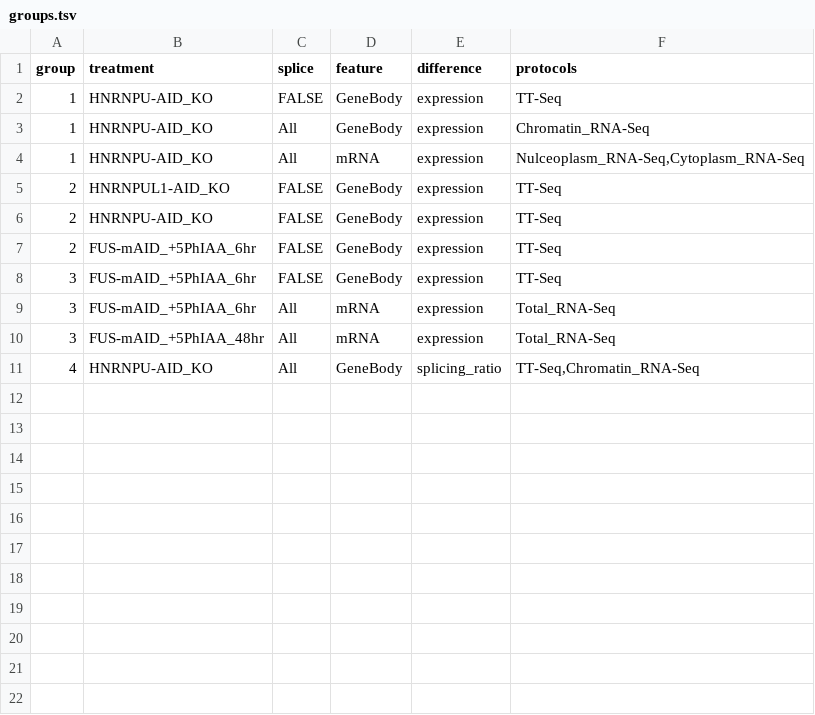
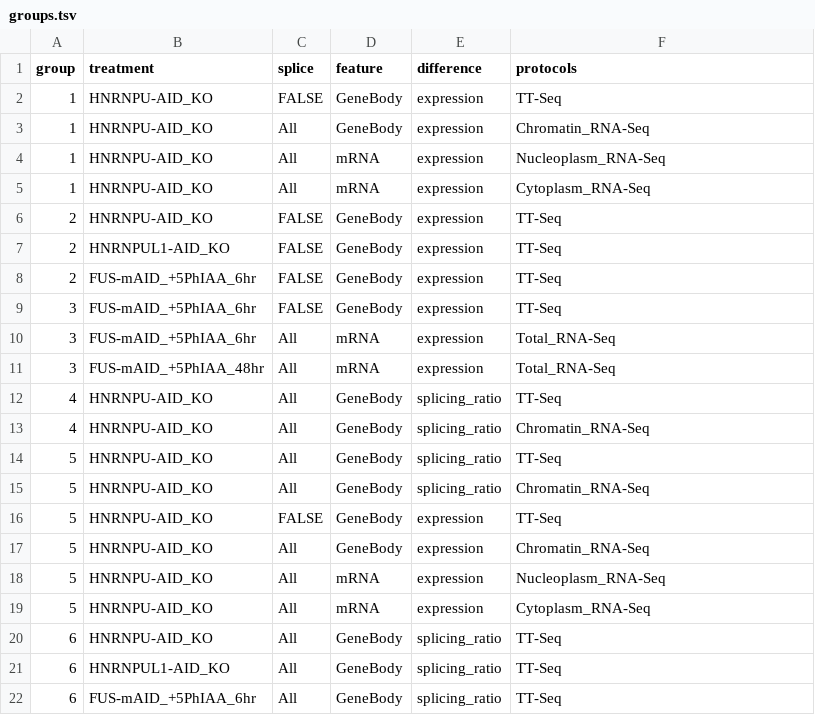
Before and after one commit to AngLi9849/RNASeqSnakemake, a TSV file: config/groups.tsv, drawn as a sheet; only a part is shown; the diff covers the shown part only.

```diff
--- a/config/groups.tsv
+++ b/config/groups.tsv
@@ -3,2 +3,4 @@ group	treatment          	splice	feature 	difference	protocols
 1	HNRNPU-AID_KO          	All	GeneBody	expression	Chromatin_RNA-Seq
-1	HNRNPU-AID_KO       	All	mRNA      	expression  	Nulceoplasm_RNA-Seq,Cytoplasm_RNA-Seq
+1	HNRNPU-AID_KO       	All	mRNA      	expression  	Nucleoplasm_RNA-Seq
+1	HNRNPU-AID_KO       	All	mRNA      	expression  	Cytoplasm_RNA-Seq
+2	HNRNPU-AID_KO      	FALSE	GeneBody	expression	TT-Seq
@@ -6,2 +8 @@ group	treatment          	splice	feature 	difference	protocols
-2	HNRNPU-AID_KO       	FALSE	GeneBody	expression	TT-Seq
 2	FUS-mAID_+5PhIAA_6hr	FALSE	GeneBody	expression	TT-Seq
@@ -10,2 +11,12 @@ group	treatment          	splice	feature 	difference	protocols
 3	FUS-mAID_+5PhIAA_48hr	All	mRNA         	expression	Total_RNA-Seq
-4	HNRNPU-AID_KO       	All	GeneBody	splicing_ratio	TT-Seq,Chromatin_RNA-Seq
+4	HNRNPU-AID_KO       	All	GeneBody	splicing_ratio	TT-Seq
+4	HNRNPU-AID_KO       	All	GeneBody	splicing_ratio	Chromatin_RNA-Seq
+5	HNRNPU-AID_KO       	All	GeneBody	splicing_ratio	TT-Seq
+5	HNRNPU-AID_KO       	All	GeneBody	splicing_ratio	Chromatin_RNA-Seq
+5	HNRNPU-AID_KO       	FALSE	GeneBody	expression	TT-Seq
+5	HNRNPU-AID_KO          	All	GeneBody	expression	Chromatin_RNA-Seq
+5	HNRNPU-AID_KO       	All	mRNA    	expression	Nucleoplasm_RNA-Seq
+5	HNRNPU-AID_KO       	All	mRNA    	expression	Cytoplasm_RNA-Seq
+6	HNRNPU-AID_KO       	All	GeneBody	splicing_ratio	TT-Seq
+6	HNRNPUL1-AID_KO       	All	GeneBody	splicing_ratio	TT-Seq
+6	FUS-mAID_+5PhIAA_6hr 	All	GeneBody	splicing_ratio	TT-Seq
```
Also changed, not shown: 12 added rows elsewhere in this file, config/experiments.tsv, config/features.tsv, 21 other files.
